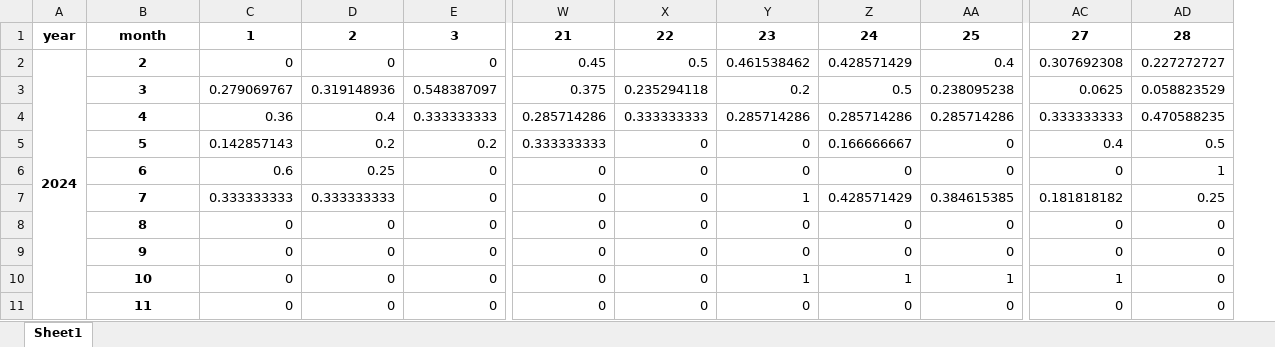
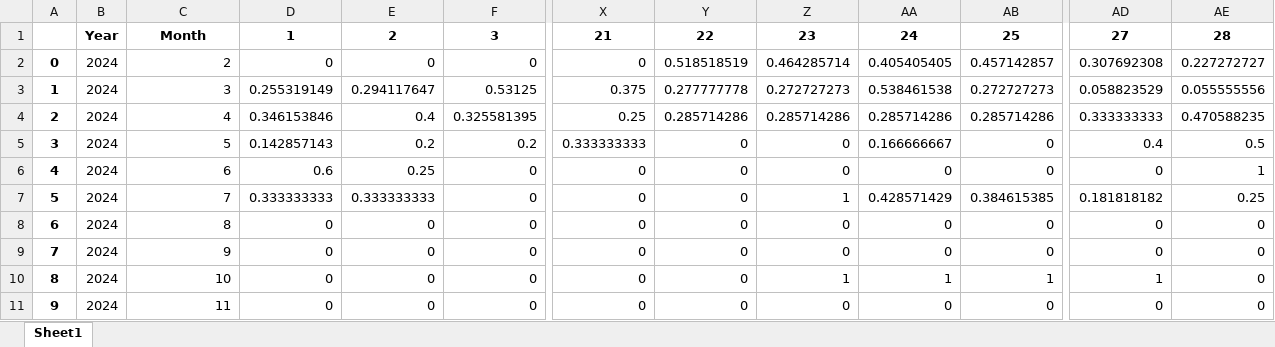
Before and after one commit to Kentroth/FHH-dashboard, an Excel workbook: Output/future_book.xlsx, sheet Sheet1, drawn as a sheet; only a part is shown, gaps mark what is left out; values as stored, in another font and other column widths than the file's, no borders; removed rows and columns are numbered as before the commit, all else as after; the diff covers the shown part only; the diff names each change by its address in the sheet, - before the commit and + after, or states it on an @@ line.

```diff
--- a/Output/future_book.xlsx (sheet Sheet1)
+++ b/Output/future_book.xlsx (sheet Sheet1)
-column A, rows 1-2: year | 2024
+column A, rows 2-11: 0 | 1 | 2 | 3 | 4 | 5 | 6 | 7 | 8 | 9
+column B, rows 1-11: Year | 2024 | 2024 | 2024 | 2024 | 2024 | 2024 | 2024 | 2024 | 2024 | 2024
-C1: month
+C1: Month
@@ C2:C11 bold: on → off, alignment: center → right @@
-X2: 0.45
+X2: 0
-Y2: 0.5
+Y2: 0.518518519
-Z2: 0.461538462
+Z2: 0.464285714
-AA2: 0.428571429
+AA2: 0.405405405
-AB2: 0.4
+AB2: 0.457142857
-D3: 0.279069767
+D3: 0.255319149
-E3: 0.319148936
+E3: 0.294117647
-F3: 0.548387097
+F3: 0.53125
-Y3: 0.235294118
+Y3: 0.277777778
-Z3: 0.2
+Z3: 0.272727273
-AA3: 0.5
+AA3: 0.538461538
-AB3: 0.238095238
+AB3: 0.272727273
-AD3: 0.0625
+AD3: 0.058823529
-AE3: 0.058823529
+AE3: 0.055555556
-D4: 0.36
+D4: 0.346153846
-F4: 0.333333333
+F4: 0.325581395
-X4: 0.285714286
+X4: 0.25
-Y4: 0.333333333
+Y4: 0.285714286
```
Also changed, not shown: 6 edited cells elsewhere in this sheet, Output/future_adr.xlsx, Output/future_revpab.xlsx, 13 other files.
